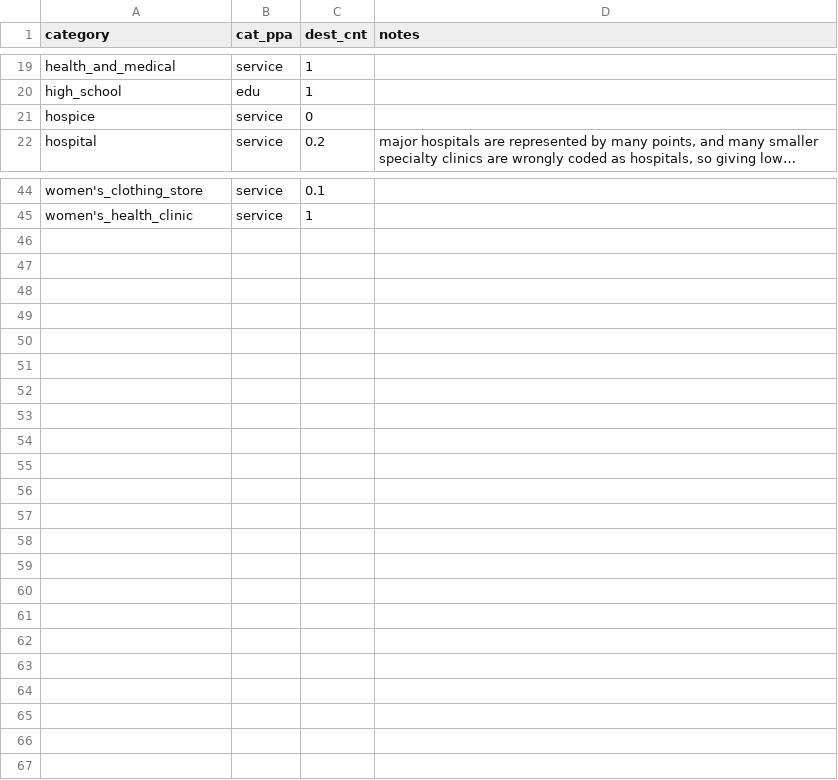
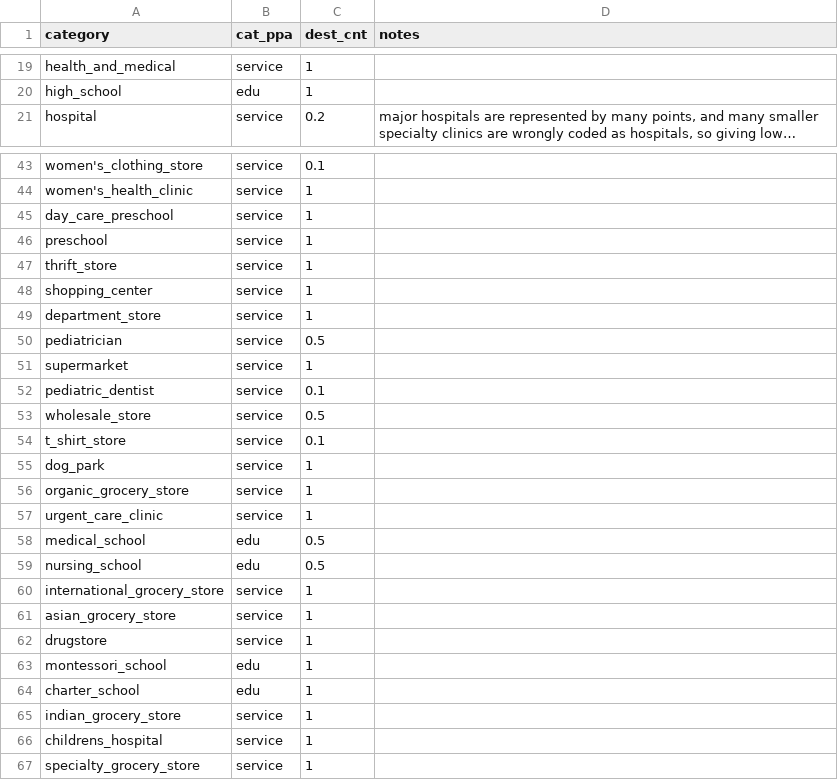
Before and after one commit to SACOG/PPA3, a CSV file: layer-building/poi/poi_wts.csv, drawn as a sheet; only a part is shown, gaps mark what is left out; long unchanged cells end in …; removed rows and columns are numbered as before the commit, all else as after; the diff names each change by its address in the sheet, - before the commit and + after, or states it on an @@ line.

Commit message:
update poi_wts CSV

```diff
--- a/layer-building/poi/poi_wts.csv
+++ b/layer-building/poi/poi_wts.csv
-row 21: hospice | service | 0
+row 45: day_care_preschool | service | 1
+row 46: preschool | service | 1
+row 47: thrift_store | service | 1
+row 48: shopping_center | service | 1
+row 49: department_store | service | 1
+row 50: pediatrician | service | 0.5
+row 51: supermarket | service | 1
+row 52: pediatric_dentist | service | 0.1
+row 53: wholesale_store | service | 0.5
+row 54: t_shirt_store | service | 0.1
+row 55: dog_park | service | 1
+row 56: organic_grocery_store | service | 1
+row 57: urgent_care_clinic | service | 1
+row 58: medical_school | edu | 0.5
+row 59: nursing_school | edu | 0.5
+row 60: international_grocery_store | service | 1
+row 61: asian_grocery_store | service | 1
+row 62: drugstore | service | 1
+row 63: montessori_school | edu | 1
+row 64: charter_school | edu | 1
+row 65: indian_grocery_store | service | 1
+row 66: childrens_hospital | service | 1
+row 67: specialty_grocery_store | service | 1
```
